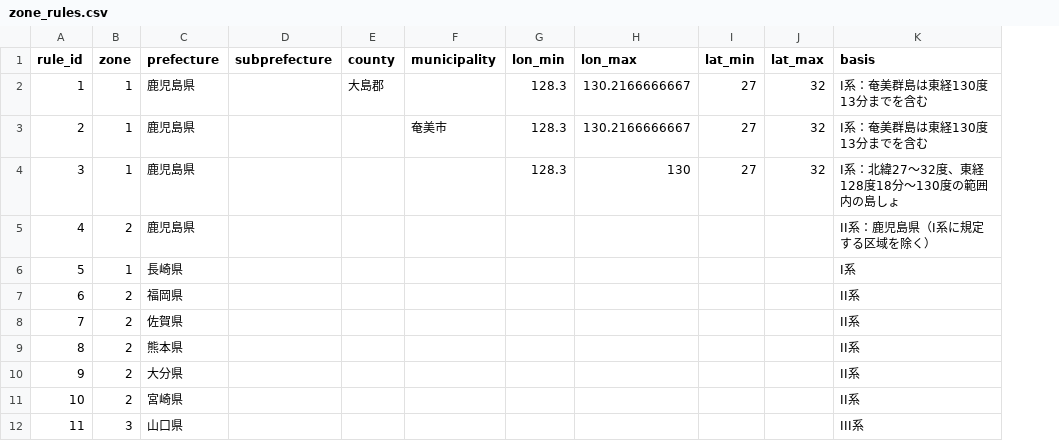
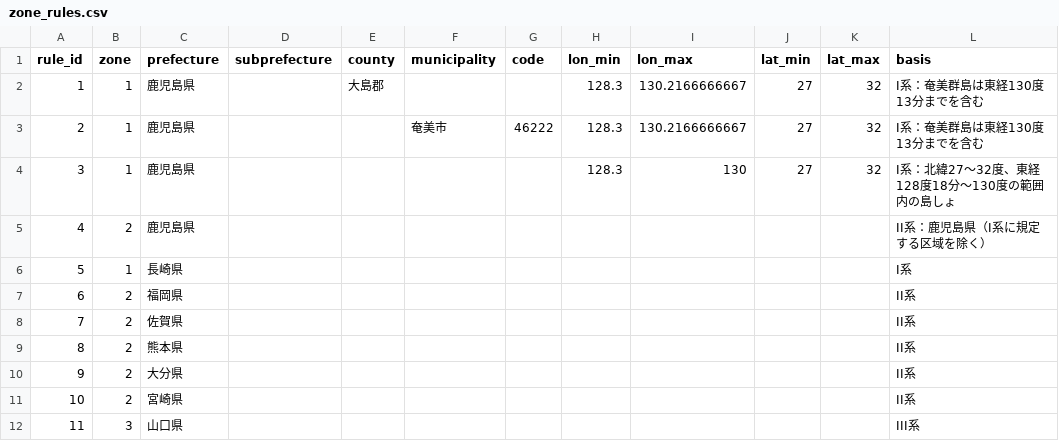
Before and after one commit to yo-1/japan-forest-planning-zones, a CSV file: data/zone_rules.csv, drawn as a sheet; only a part is shown; the diff names each change by its address in the sheet, - before the commit and + after, or states it on an @@ line.

```diff
--- a/data/zone_rules.csv
+++ b/data/zone_rules.csv
+column G (code), row 3: 46222
```
Also changed, not shown: 6 other files.
